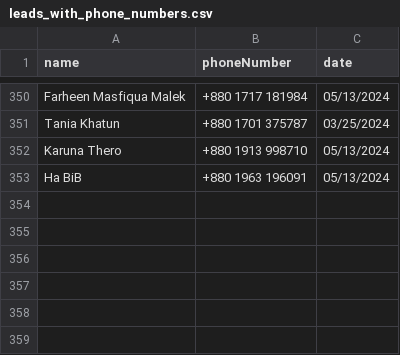
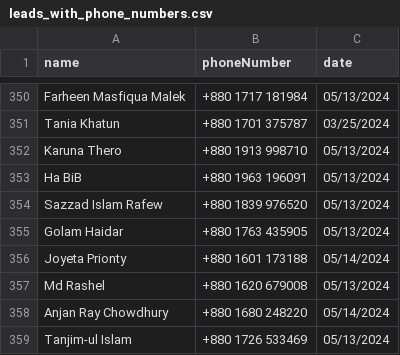
Before and after one commit to solutionproviderdev/easeit-backend, a CSV file: leads_with_phone_numbers.csv, drawn as a sheet; only a part is shown, gaps mark what is left out.

Commit message:
Before creating new branch

```diff
--- a/leads_with_phone_numbers.csv
+++ b/leads_with_phone_numbers.csv
@@ -353 +353,7 @@
 "Ha BiB","+880 1963 196091","05/13/2024"
+"Sazzad Islam Rafew","+880 1839 976520","05/13/2024"
+"Golam Haidar","+880 1763 435905","05/13/2024"
+"Joyeta Prionty","+880 1601 173188","05/14/2024"
+"Md Rashel","+880 1620 679008","05/13/2024"
+"Anjan Ray Chowdhury","+880 1680 248220","05/14/2024"
+"Tanjim-ul Islam","+880 1726 533469","05/13/2024"
```
